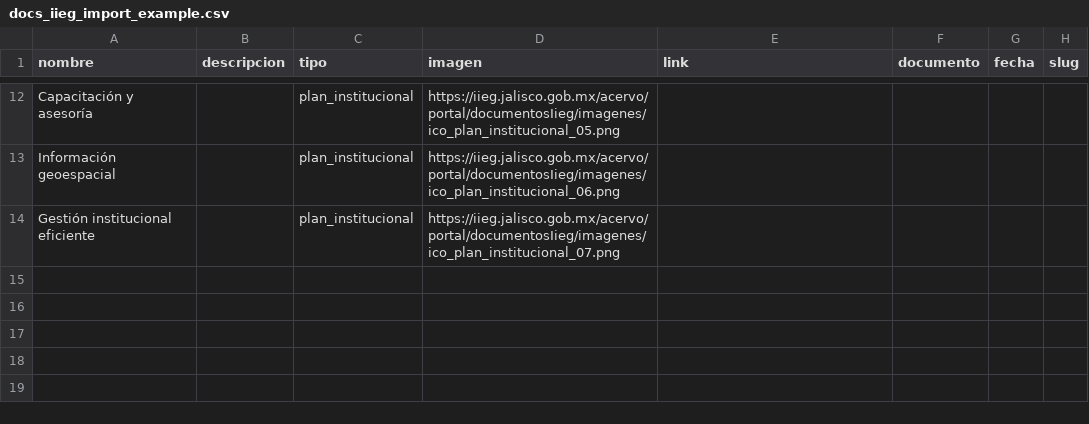
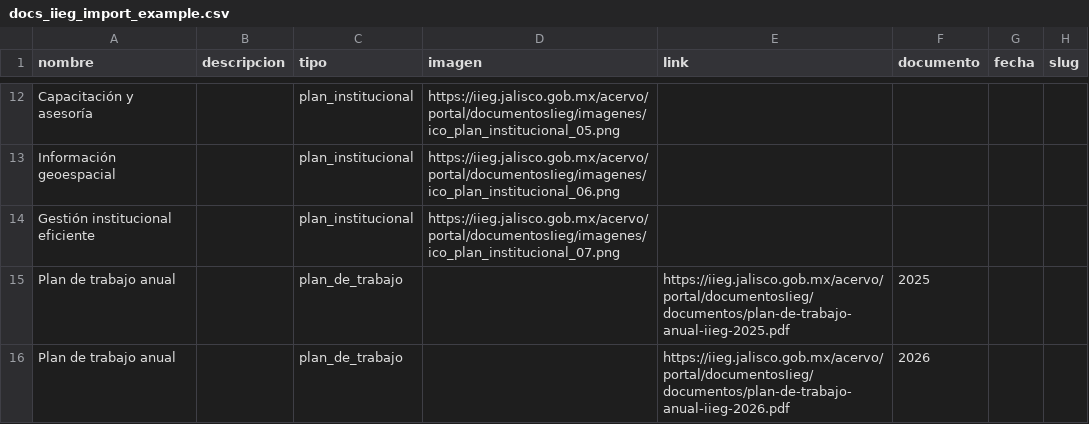
Before and after one commit to iieg-oficial/sitio2026, a CSV file: api/scripts/examples/docs_iieg_import_example.csv, drawn as a sheet; only a part is shown, gaps mark what is left out; the diff names each change by its address in the sheet, - before the commit and + after, or states it on an @@ line.

Commit message:
feat: datos para planes de trabajo

```diff
--- a/api/scripts/examples/docs_iieg_import_example.csv
+++ b/api/scripts/examples/docs_iieg_import_example.csv
+row 15: Plan de trabajo anual |  | plan_de_trabajo |  | https://iieg.jalisco.gob.mx/acervo/portal/documentosIieg/documentos/plan-de-trabajo-anual-iieg-2025.pdf | 2025
+row 16: Plan de trabajo anual |  | plan_de_trabajo |  | https://iieg.jalisco.gob.mx/acervo/portal/documentosIieg/documentos/plan-de-trabajo-anual-iieg-2026.pdf | 2026
```
